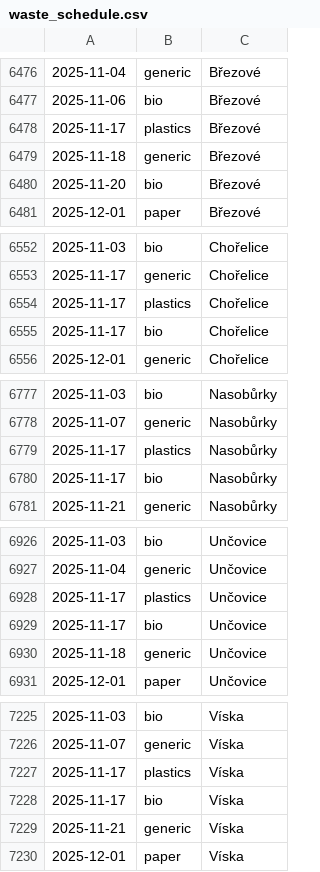
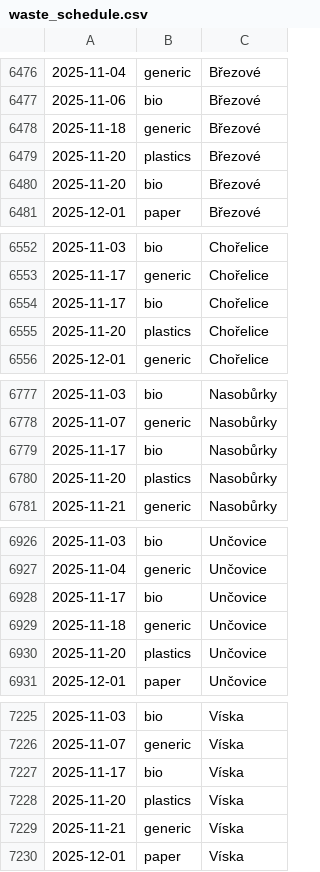
Before and after one commit to honza-kasik/svoz_odpadu_litovel, a CSV file: waste_schedule.csv, drawn as a sheet; only a part is shown, gaps mark what is left out; removed rows and columns are numbered as before the commit, all else as after; the diff covers the shown part only; the diff names each change by its address in the sheet, - before the commit and + after, or states it on an @@ line.

Commit message:
Added waste schedule collction change from 2025-11-13

```diff
--- a/waste_schedule.csv
+++ b/waste_schedule.csv
-row 6478: 2025-11-17 | plastics | Březové
+row 6479: 2025-11-20 | plastics | Březové
-row 6554: 2025-11-17 | plastics | Chořelice
+row 6555: 2025-11-20 | plastics | Chořelice
-row 6779: 2025-11-17 | plastics | Nasobůrky
+row 6780: 2025-11-20 | plastics | Nasobůrky
-row 6928: 2025-11-17 | plastics | Unčovice
+row 6930: 2025-11-20 | plastics | Unčovice
-row 7227: 2025-11-17 | plastics | Víska
+row 7228: 2025-11-20 | plastics | Víska
```
Also changed, not shown: 2 edited cells elsewhere in this file, 9 other files.
